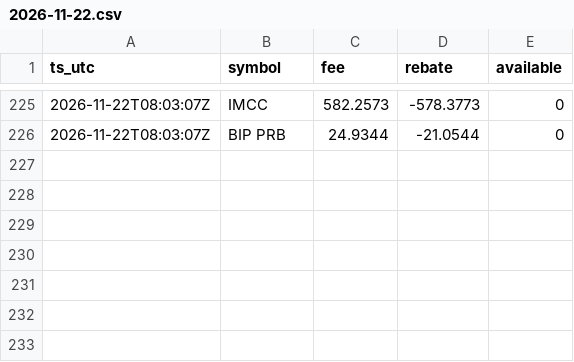
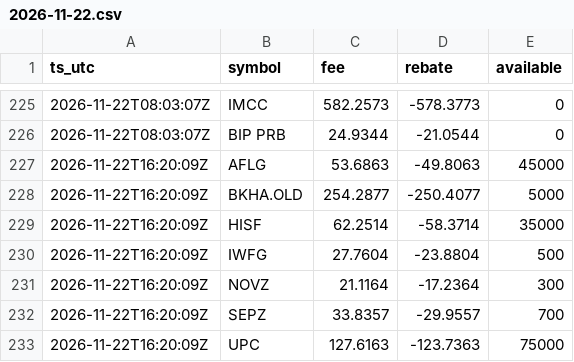
Before and after one commit to moyamiya55-dev/shortdata, a CSV file: data/ibkr/2026-11-22.csv, drawn as a sheet; only a part is shown, gaps mark what is left out.

Commit message:
ibkr 2026-11-22T16:20Z

```diff
--- a/data/ibkr/2026-11-22.csv
+++ b/data/ibkr/2026-11-22.csv
@@ -226 +226,8 @@ ts_utc,symbol,fee,rebate,available
 2026-11-22T08:03:07Z,BIP PRB,24.9344,-21.0544,0
+2026-11-22T16:20:09Z,AFLG,53.6863,-49.8063,45000
+2026-11-22T16:20:09Z,BKHA.OLD,254.2877,-250.4077,5000
+2026-11-22T16:20:09Z,HISF,62.2514,-58.3714,35000
+2026-11-22T16:20:09Z,IWFG,27.7604,-23.8804,500
+2026-11-22T16:20:09Z,NOVZ,21.1164,-17.2364,300
+2026-11-22T16:20:09Z,SEPZ,33.8357,-29.9557,700
+2026-11-22T16:20:09Z,UPC,127.6163,-123.7363,75000
```
Also changed, not shown: 1 other file.
